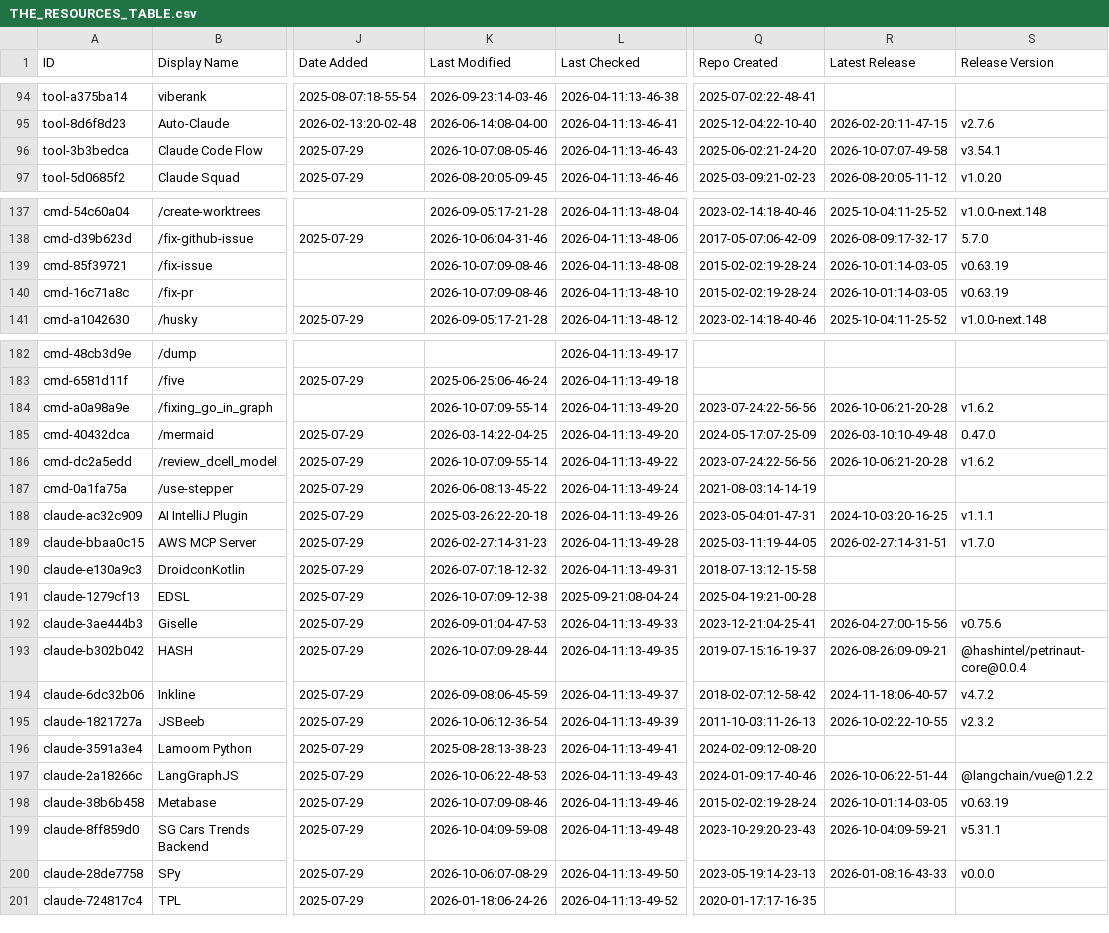
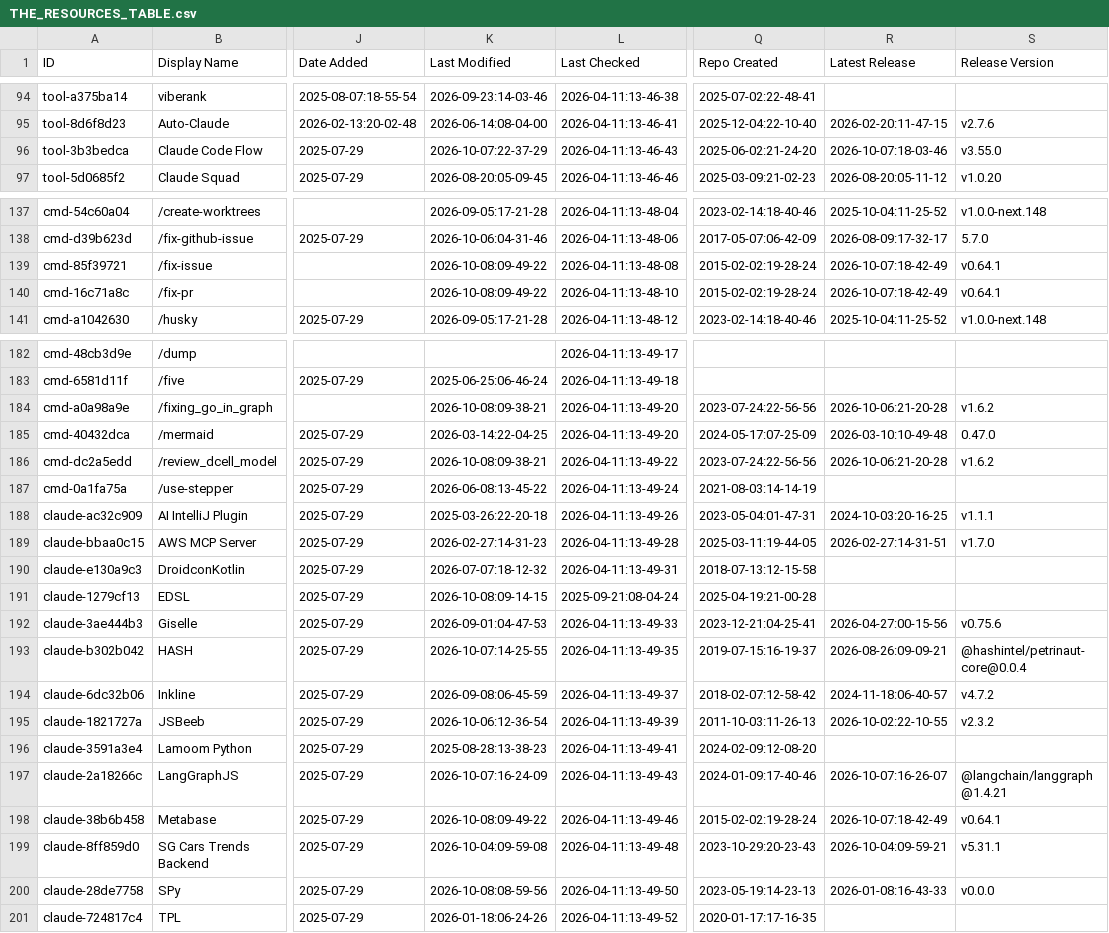
Before and after one commit to davisbuilds/awesome-claude-code, a CSV file: THE_RESOURCES_TABLE.csv, drawn as a sheet; only a part is shown, gaps mark what is left out; the diff covers the shown part only; the diff names each change by its address in the sheet, - before the commit and + after, or states it on an @@ line.

```diff
--- a/THE_RESOURCES_TABLE.csv
+++ b/THE_RESOURCES_TABLE.csv
-K96 (Last Modified): 2026-10-07:08-05-46
+K96 (Last Modified): 2026-10-07:22-37-29
-R96 (Latest Release): 2026-10-07:07-49-58
+R96 (Latest Release): 2026-10-07:18-03-46
-S96 (Release Version): v3.54.1
+S96 (Release Version): v3.55.0
-K139:K140 (Last Modified): 2026-10-07:09-08-46
+K139:K140 (Last Modified): 2026-10-08:09-49-22
-R139:R140 (Latest Release): 2026-10-01:14-03-05
+R139:R140 (Latest Release): 2026-10-07:18-42-49
-S139:S140 (Release Version): v0.63.19
+S139:S140 (Release Version): v0.64.1
-K184 (Last Modified): 2026-10-07:09-55-14
+K184 (Last Modified): 2026-10-08:09-38-21
-K186 (Last Modified): 2026-10-07:09-55-14
+K186 (Last Modified): 2026-10-08:09-38-21
-K191 (Last Modified): 2026-10-07:09-12-38
+K191 (Last Modified): 2026-10-08:09-14-15
-K193 (Last Modified): 2026-10-07:09-28-44
+K193 (Last Modified): 2026-10-07:14-25-55
-K197 (Last Modified): 2026-10-06:22-48-53
+K197 (Last Modified): 2026-10-07:16-24-09
-R197 (Latest Release): 2026-10-06:22-51-44
+R197 (Latest Release): 2026-10-07:16-26-07
-S197 (Release Version): @langchain/vue@1.2.2
+S197 (Release Version): @langchain/langgraph@1.4.21
-K198 (Last Modified): 2026-10-07:09-08-46
+K198 (Last Modified): 2026-10-08:09-49-22
-R198 (Latest Release): 2026-10-01:14-03-05
+R198 (Latest Release): 2026-10-07:18-42-49
-S198 (Release Version): v0.63.19
+S198 (Release Version): v0.64.1
-K200 (Last Modified): 2026-10-06:07-08-29
+K200 (Last Modified): 2026-10-08:08-59-56
```
Also changed, not shown: 29 edited cells elsewhere in this file.
